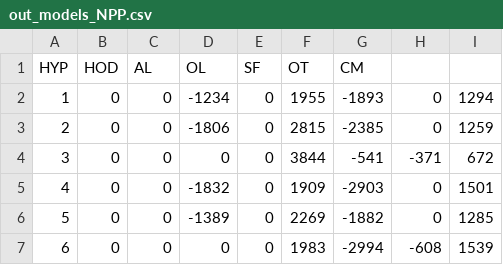
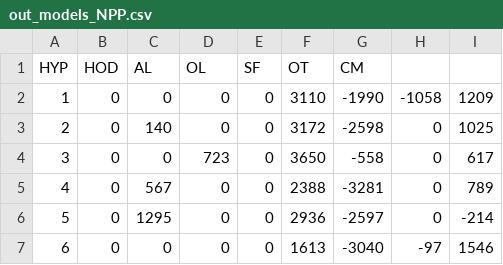
Before and after one commit to zliobaite/paper-Kenya-parks, a CSV file: working_data/models_LARS3/out_models_NPP.csv, drawn as a sheet; only a part is shown; the diff covers the shown part only.

```diff
--- a/working_data/models_LARS3/out_models_NPP.csv
+++ b/working_data/models_LARS3/out_models_NPP.csv
@@ -1,7 +1,7 @@
 HYP	HOD	AL	OL	SF	OT	CM	
-1	0	0	-1234	0	1955	-1893	0	1294
-2	0	0	-1806	0	2815	-2385	0	1259
-3	0	0	0	0	3844	-541	-371	672
-4	0	0	-1832	0	1909	-2903	0	1501
-5	0	0	-1389	0	2269	-1882	0	1285
-6	0	0	0	0	1983	-2994	-608	1539
+1	0	0	0	0	3110	-1990	-1058	1209
+2	0	140	0	0	3172	-2598	0	1025
+3	0	0	723	0	3650	-558	0	617
+4	0	567	0	0	2388	-3281	0	789
+5	0	1295	0	0	2936	-2597	0	-214
+6	0	0	0	0	1613	-3040	-97	1546
```
Also changed, not shown: 34 edited cells elsewhere in this file, working_data/models_LARS3/out_models_NDVI_low1y_MIN.csv, working_data/models_LARS3/out_models_NPP_low_low.csv, 26 other files.
